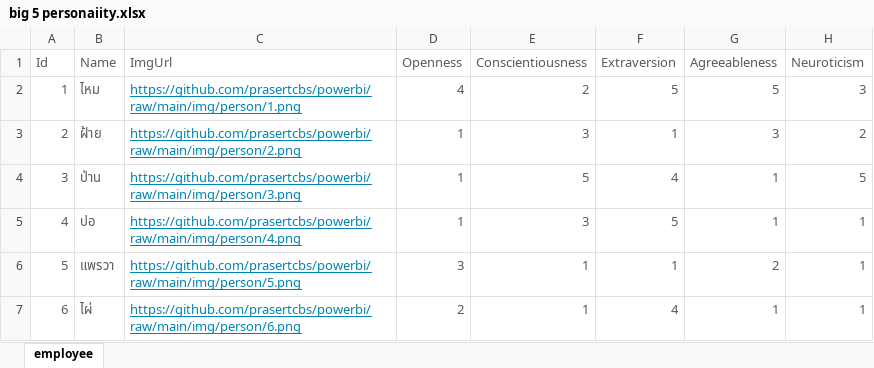
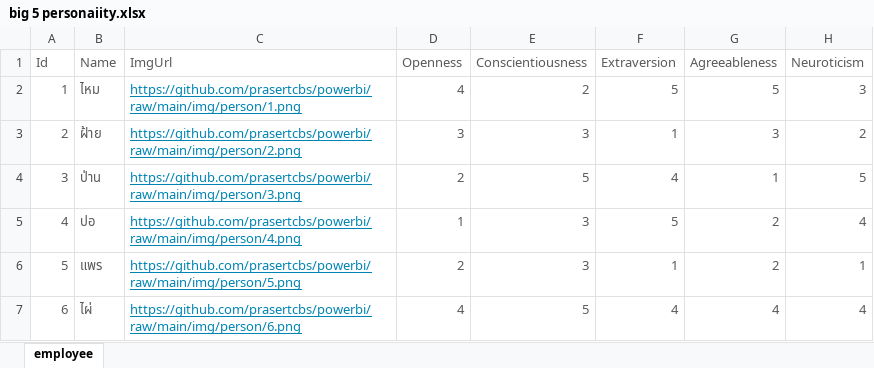
Before and after one commit to prasertcbs/powerbi, an Excel workbook: data/big 5 personaiity.xlsx, sheet employee, drawn as a sheet; values as stored, in another font and other column widths than the file's, no borders; the diff names each change by its address in the sheet, - before the commit and + after, or states it on an @@ line.

Commit message:
update big 5

```diff
--- a/data/big 5 personaiity.xlsx (sheet employee)
+++ b/data/big 5 personaiity.xlsx (sheet employee)
-D3 (Openness): 1
+D3 (Openness): 3
-D4 (Openness): 1
+D4 (Openness): 2
-G5 (Agreeableness): 1
+G5 (Agreeableness): 2
-H5 (Neuroticism): 1
+H5 (Neuroticism): 4
-B6 (Name): แพรวา
+B6 (Name): แพร
-D6 (Openness): 3
+D6 (Openness): 2
-E6 (Conscientiousness): 1
+E6 (Conscientiousness): 3
-D7 (Openness): 2
+D7 (Openness): 4
-E7 (Conscientiousness): 1
+E7 (Conscientiousness): 5
-G7 (Agreeableness): 1
+G7 (Agreeableness): 4
-H7 (Neuroticism): 1
+H7 (Neuroticism): 4
```
